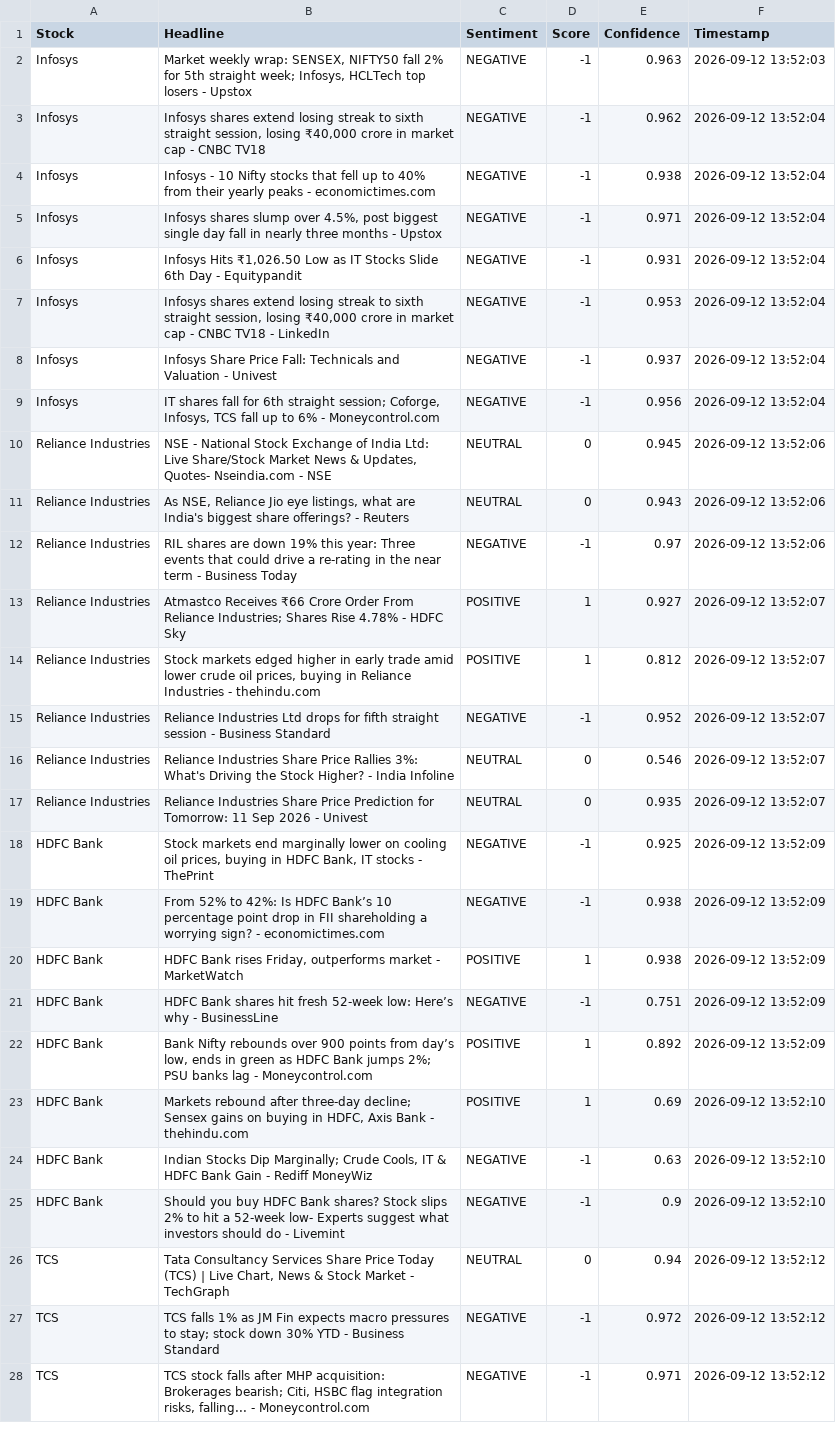
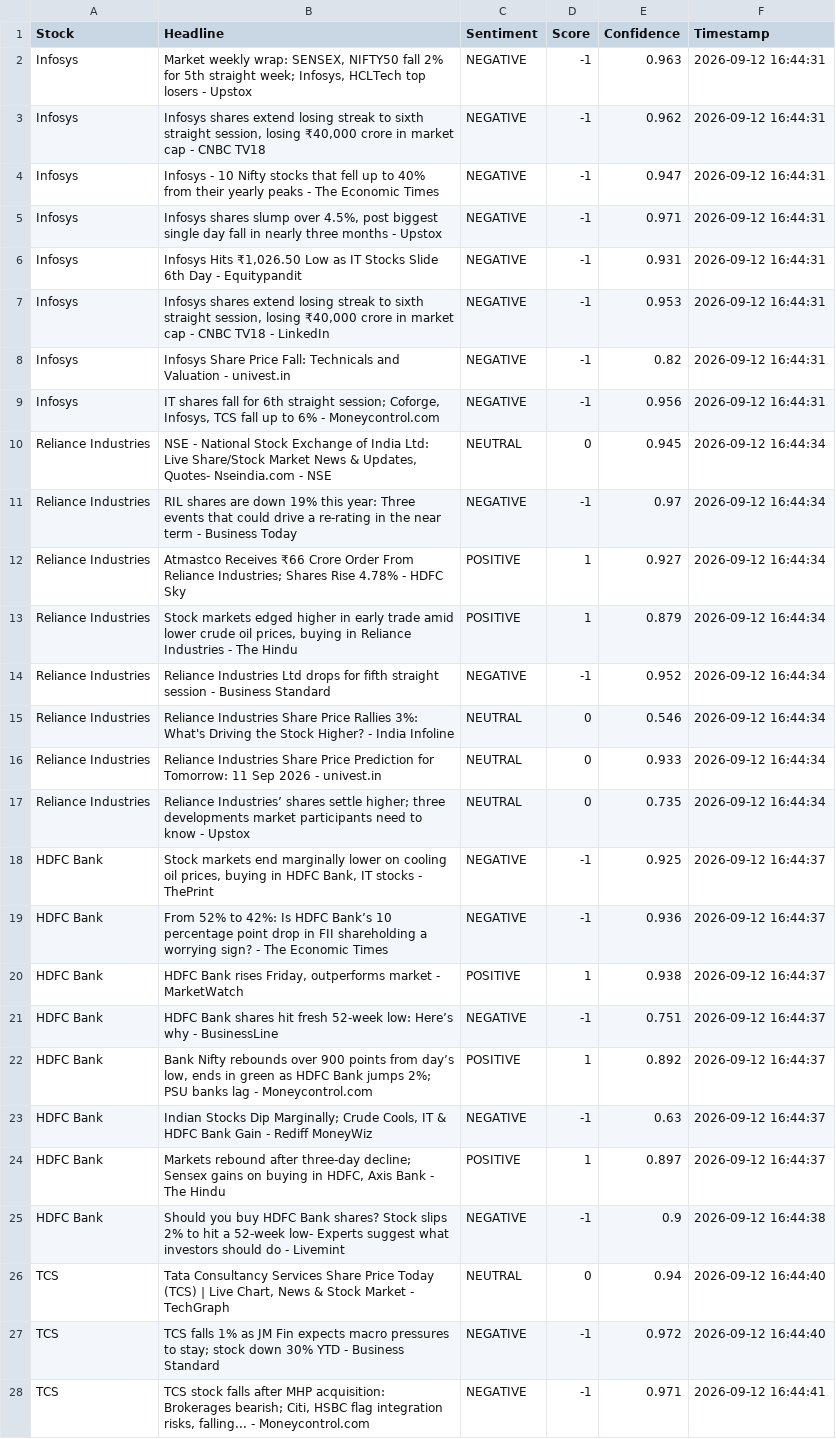
Before and after one commit to mister-raj/market-sentiment-terminal, a CSV file: market_sentiment.csv, drawn as a sheet; only a part is shown; removed rows and columns are numbered as before the commit, all else as after; the diff covers the shown part only; the diff names each change by its address in the sheet, - before the commit and + after, or states it on an @@ line.

```diff
--- a/market_sentiment.csv
+++ b/market_sentiment.csv
-F2 (Timestamp): 2026-09-12 13:52:03
+F2 (Timestamp): 2026-09-12 16:44:31
-F3:F9 (Timestamp): 2026-09-12 13:52:04
+F3:F9 (Timestamp): 2026-09-12 16:44:31
-B4 (Headline): …peaks - economictimes.com
+B4 (Headline): …peaks - The Economic Times
-E4 (Confidence): 0.938
+E4 (Confidence): 0.947
-B8 (Headline): …Valuation - Univest
+B8 (Headline): …Valuation - univest.in
-E8 (Confidence): 0.937
+E8 (Confidence): 0.82
-F10 (Timestamp): 2026-09-12 13:52:06
+F10 (Timestamp): 2026-09-12 16:44:34
-row 11: Reliance Industries | As NSE, Reliance Jio eye listings, what are India's biggest share offerings? - Reuters | NEUTRAL | 0 | 0.943 | 2026-09-12 13:52:06
-F11 (Timestamp): 2026-09-12 13:52:06
+F11 (Timestamp): 2026-09-12 16:44:34
-F12:F16 (Timestamp): 2026-09-12 13:52:07
+F12:F16 (Timestamp): 2026-09-12 16:44:34
-B13 (Headline): …Industries - thehindu.com
+B13 (Headline): …Industries - The Hindu
-E13 (Confidence): 0.812
+E13 (Confidence): 0.879
-B16 (Headline): …2026 - Univest
+B16 (Headline): …2026 - univest.in
-E16 (Confidence): 0.935
+E16 (Confidence): 0.933
+row 17: Reliance Industries | Reliance Industries’ shares settle higher; three developments market participants need to know - Upstox | NEUTRAL | 0 | 0.735 | 2026-09-12 16:44:34
-F18:F22 (Timestamp): 2026-09-12 13:52:09
+F18:F22 (Timestamp): 2026-09-12 16:44:37
-B19 (Headline): …sign? - economictimes.com
+B19 (Headline): …sign? - The Economic Times
-E19 (Confidence): 0.938
+E19 (Confidence): 0.936
-row 23: HDFC Bank | Markets rebound after three-day decline; Sensex gains on buying in HDFC, Axis Bank - thehindu.com | POSITIVE | 1 | 0.69 | 2026-09-12 13:52:10
-F23 (Timestamp): 2026-09-12 13:52:10
+F23 (Timestamp): 2026-09-12 16:44:37
+row 24: HDFC Bank | Markets rebound after three-day decline; Sensex gains on buying in HDFC, Axis Bank - The Hindu | POSITIVE | 1 | 0.897 | 2026-09-12 16:44:37
-F25 (Timestamp): 2026-09-12 13:52:10
+F25 (Timestamp): 2026-09-12 16:44:38
-F26:F27 (Timestamp): 2026-09-12 13:52:12
+F26:F27 (Timestamp): 2026-09-12 16:44:40
-F28 (Timestamp): 2026-09-12 13:52:12
+F28 (Timestamp): 2026-09-12 16:44:41
```
Also changed, not shown: 3 added rows, 3 removed rows and 31 edited cells elsewhere in this file.
